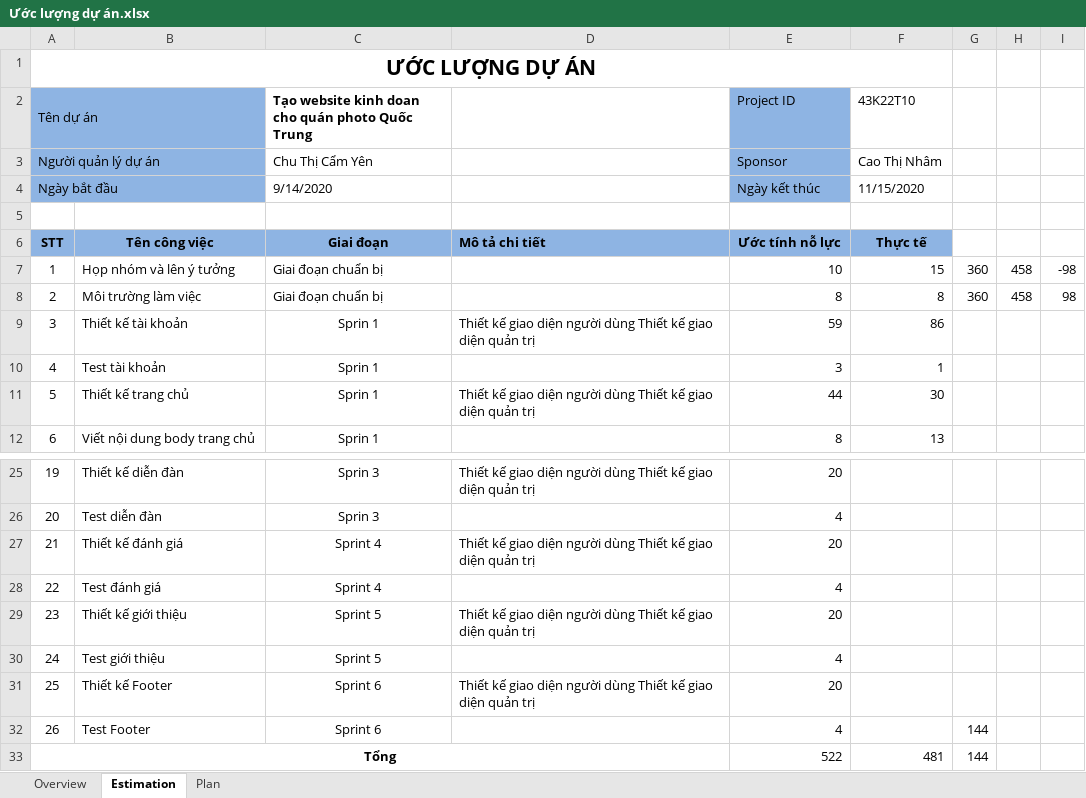
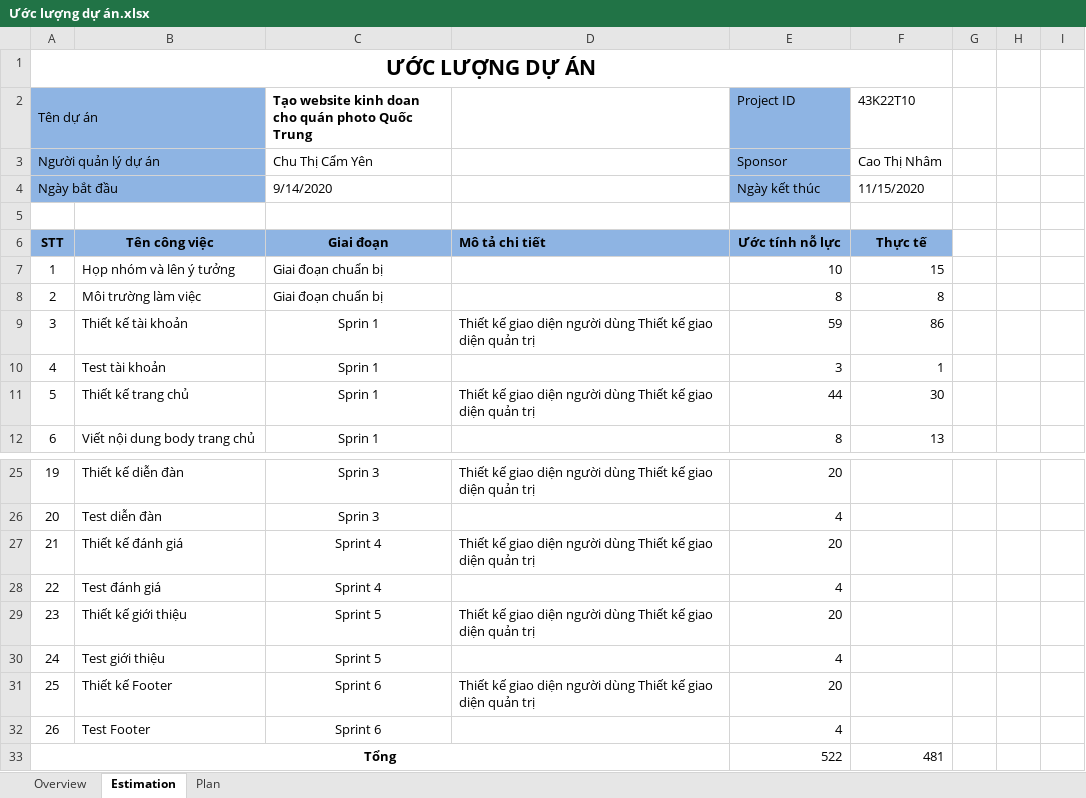
Before and after one commit to Cam-Yen/43K22T10, an Excel workbook: Ước lượng dự án.xlsx, sheet Estimation, drawn as a sheet; only a part is shown, gaps mark what is left out; values as stored, in another font and other column widths than the file's, no borders; the diff names each change by its address in the sheet, - before the commit and + after, or states it on an @@ line.

Commit message:
Update Ước lượng dự án.xlsx

```diff
--- a/Ước lượng dự án.xlsx (sheet Estimation)
+++ b/Ước lượng dự án.xlsx (sheet Estimation)
-G7:G8: 360
+G7:G8: (empty)
-H7:H8: 458
+H7:H8: (empty)
-I7: -98
+I7: (empty)
-I8: 98
+I8: (empty)
-G32:G33: 144
+G32:G33: (empty)
```
